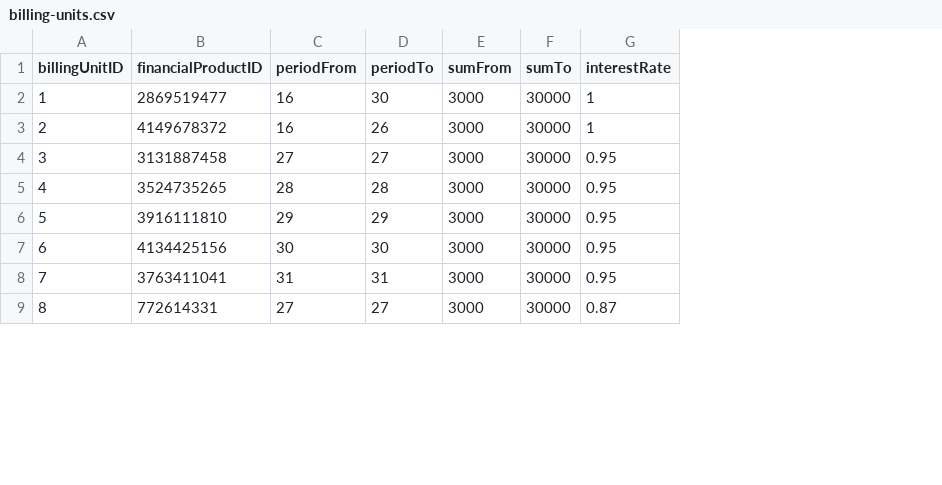
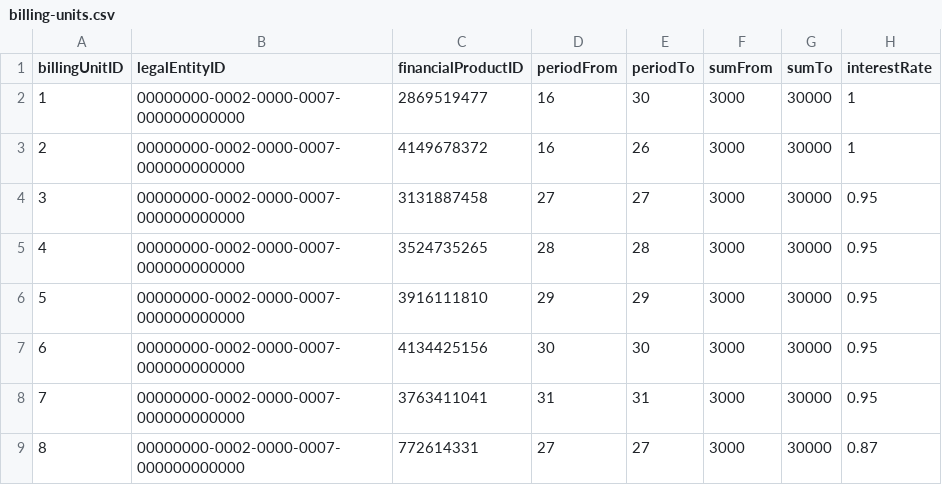
Before and after one commit to leujo/product-catalog-files, a CSV file: billing-units.csv, drawn as a sheet; only a part is shown; the diff names each change by its address in the sheet, - before the commit and + after, or states it on an @@ line.

Commit message:
Fix BillingUnits table

```diff
--- a/billing-units.csv
+++ b/billing-units.csv
+column B (legalEntityID), rows 2-9: all 00000000-0002-0000-0007-000000000000
```
